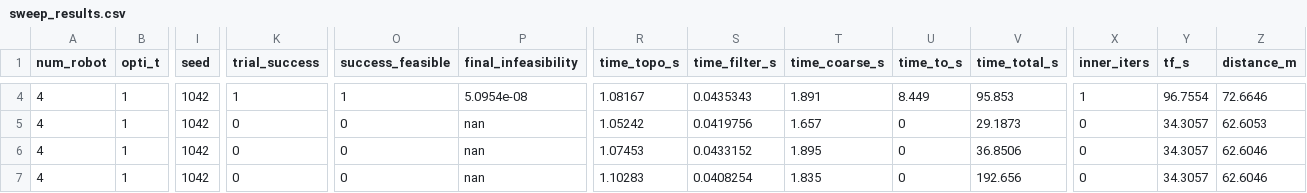
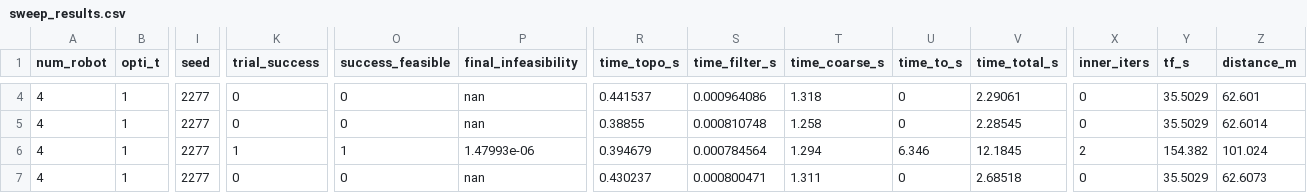
Before and after one commit to Night5kies/CPDOT, a CSV file: formation_planner/traj_result/sweep_results.csv, drawn as a sheet; only a part is shown, gaps mark what is left out; the diff covers the shown part only; the diff names each change by its address in the sheet, - before the commit and + after, or states it on an @@ line.

Commit message:
new results

```diff
--- a/formation_planner/traj_result/sweep_results.csv
+++ b/formation_planner/traj_result/sweep_results.csv
-I4:I7 (seed): 1042
+I4:I7 (seed): 2277
-K4 (trial_success): 1
+K4 (trial_success): 0
-O4 (success_feasible): 1
+O4 (success_feasible): 0
-P4 (final_infeasibility): 5.0954e-08
+P4 (final_infeasibility): nan
-R4 (time_topo_s): 1.08167
+R4 (time_topo_s): 0.441537
-S4 (time_filter_s): 0.0435343
+S4 (time_filter_s): 0.000964086
-T4 (time_coarse_s): 1.891
+T4 (time_coarse_s): 1.318
-U4 (time_to_s): 8.449
+U4 (time_to_s): 0
-V4 (time_total_s): 95.853
+V4 (time_total_s): 2.29061
-X4 (inner_iters): 1
+X4 (inner_iters): 0
-Y4 (tf_s): 96.7554
+Y4 (tf_s): 35.5029
-Z4 (distance_m): 72.6646
+Z4 (distance_m): 62.601
-R5 (time_topo_s): 1.05242
+R5 (time_topo_s): 0.38855
-S5 (time_filter_s): 0.0419756
+S5 (time_filter_s): 0.000810748
-T5 (time_coarse_s): 1.657
+T5 (time_coarse_s): 1.258
-V5 (time_total_s): 29.1873
+V5 (time_total_s): 2.28545
-Y5 (tf_s): 34.3057
+Y5 (tf_s): 35.5029
-Z5 (distance_m): 62.6053
+Z5 (distance_m): 62.6014
-K6 (trial_success): 0
+K6 (trial_success): 1
-O6 (success_feasible): 0
+O6 (success_feasible): 1
-P6 (final_infeasibility): nan
+P6 (final_infeasibility): 1.47993e-06
-R6 (time_topo_s): 1.07453
+R6 (time_topo_s): 0.394679
-S6 (time_filter_s): 0.0433152
+S6 (time_filter_s): 0.000784564
-T6 (time_coarse_s): 1.895
+T6 (time_coarse_s): 1.294
-U6 (time_to_s): 0
+U6 (time_to_s): 6.346
-V6 (time_total_s): 36.8506
+V6 (time_total_s): 12.1845
-X6 (inner_iters): 0
+X6 (inner_iters): 2
-Y6 (tf_s): 34.3057
+Y6 (tf_s): 154.382
-Z6 (distance_m): 62.6046
+Z6 (distance_m): 101.024
-R7 (time_topo_s): 1.10283
+R7 (time_topo_s): 0.430237
-S7 (time_filter_s): 0.0408254
+S7 (time_filter_s): 0.000800471
-T7 (time_coarse_s): 1.835
+T7 (time_coarse_s): 1.311
-V7 (time_total_s): 192.656
+V7 (time_total_s): 2.68518
-Y7 (tf_s): 34.3057
+Y7 (tf_s): 35.5029
-Z7 (distance_m): 62.6046
+Z7 (distance_m): 62.6073
```
Also changed, not shown: 1 removed row and 36 edited cells elsewhere in this file, 8 other files.
